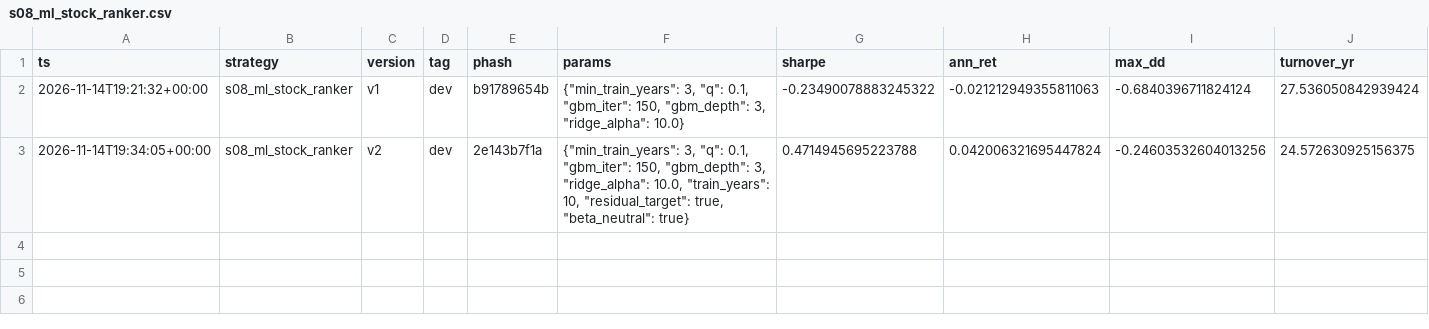
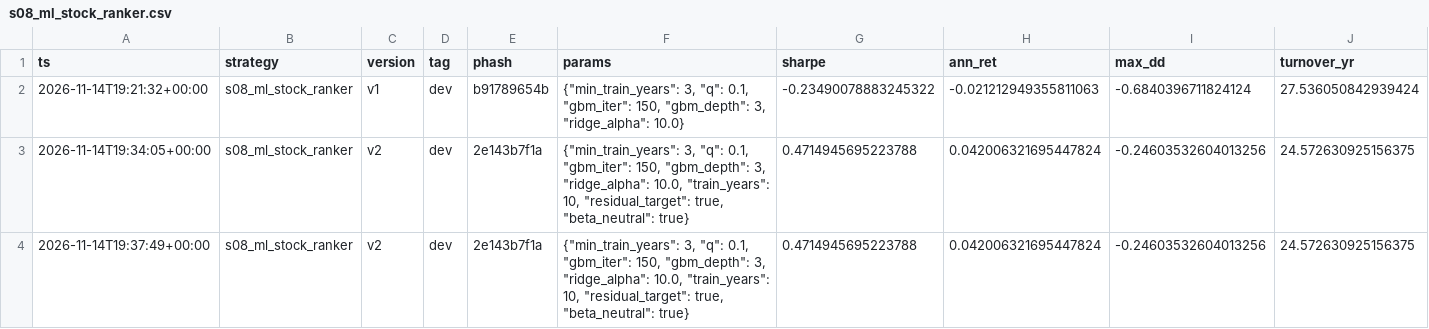
Before and after one commit to MrNanama/OAFMiniProject, a CSV file: results/ledger/s08_ml_stock_ranker.csv, drawn as a sheet; only a part is shown; rows hold the shown columns only; the diff names each change by its address in the sheet, - before the commit and + after, or states it on an @@ line.

```diff
--- a/results/ledger/s08_ml_stock_ranker.csv
+++ b/results/ledger/s08_ml_stock_ranker.csv
+row 4: 2026-11-14T19:37:49+00:00 | s08_ml_stock_ranker | v2 | dev | 2e143b7f1a | {"min_train_years": 3, "q": 0.1, "gbm_iter": 150, "gbm_depth": 3, "ridge_alpha": 10.0, "train_years": 10, "residual_target": true, "beta_neutral": true} | 0.4714945695223788 | 0.042006321695447824 | -0.24603532604013256 | 24.572630925156375
```
Also changed, not shown: results/ledger/s14_bab.csv, 20 other files.
